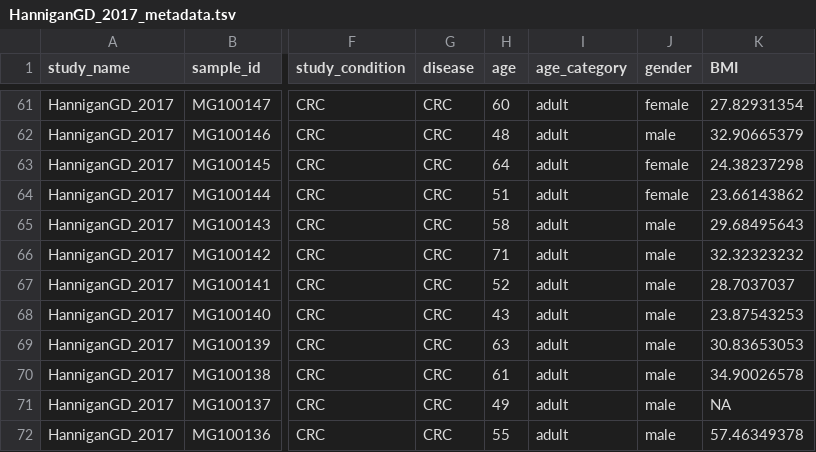
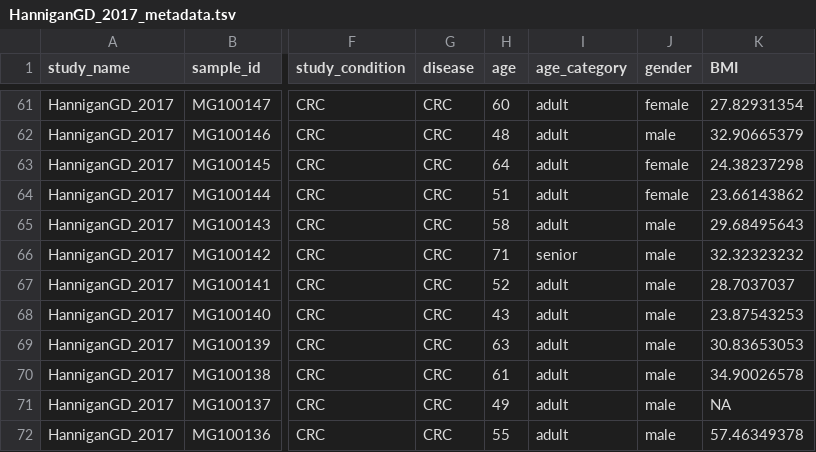
Before and after one commit to waldronlab/curatedMetagenomicDataCuration, a TSV file: inst/curated/HanniganGD_2017/HanniganGD_2017_metadata.tsv, drawn as a sheet; only a part is shown, gaps mark what is left out; the diff covers the shown part only; the diff names each change by its address in the sheet, - before the commit and + after, or states it on an @@ line.

Commit message:
Fixing issue #65 age and age category do not match

```diff
--- a/inst/curated/HanniganGD_2017/HanniganGD_2017_metadata.tsv
+++ b/inst/curated/HanniganGD_2017/HanniganGD_2017_metadata.tsv
-I66 (age_category): adult
+I66 (age_category): senior
```
Also changed, not shown: 21 edited cells elsewhere in this file, inst/curated/ChuDM_2017/ChuDM_2017_metadata.tsv, inst/curated/LifeLinesDeep_2016/LifeLinesDeep_2016_metadata.tsv.
